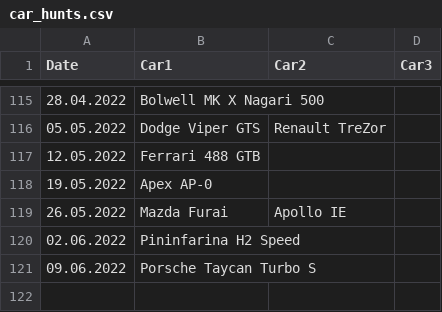
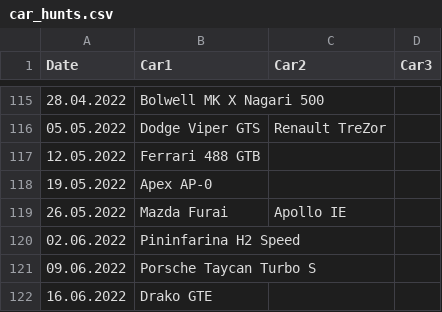
Before and after one commit to Bumblebee118/Asphalt9, a CSV file: car_hunts/car_hunts.csv, drawn as a sheet; only a part is shown, gaps mark what is left out.

Commit message:
car hunt 16.06.2022 added

```diff
--- a/car_hunts/car_hunts.csv
+++ b/car_hunts/car_hunts.csv
@@ -121 +121,2 @@ Date,Car1,Car2,Car3
 09.06.2022,Porsche Taycan Turbo S,,
+16.06.2022,Drako GTE,,
```
Also changed, not shown: 2 other files.
